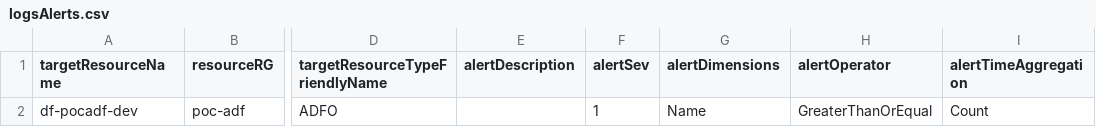
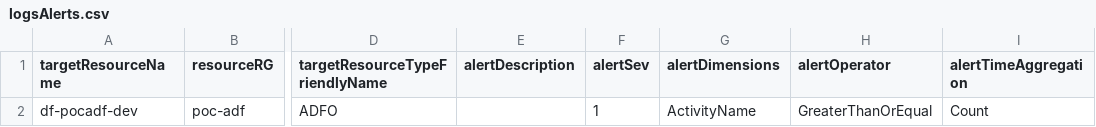
Before and after one commit to sebastienleroy59/testsyncrodevops, a CSV file: AlertsDefinitions/logsAlerts.csv, drawn as a sheet; only a part is shown, gaps mark what is left out; the diff names each change by its address in the sheet, - before the commit and + after, or states it on an @@ line.

Commit message:
actname

```diff
--- a/AlertsDefinitions/logsAlerts.csv
+++ b/AlertsDefinitions/logsAlerts.csv
-G2 (alertDimensions): Name
+G2 (alertDimensions): ActivityName
```
